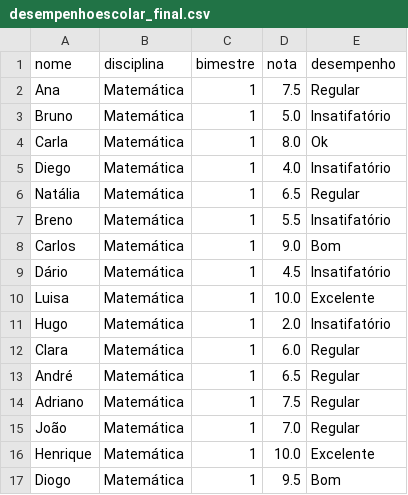
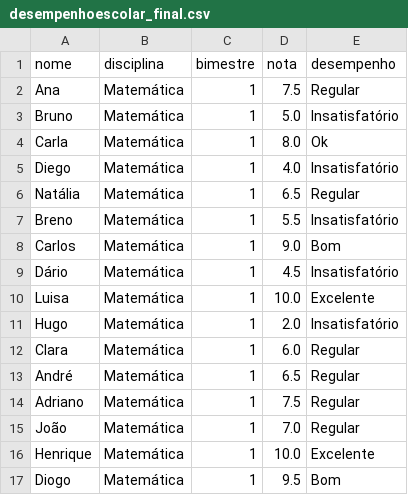
Before and after one commit to djonas015/ProjetoAnaliseDesempenhoEscolar, a CSV file: desempenhoescolar_final.csv, drawn as a sheet.

Commit message:
Update desempenhoescolar_final.csv

```diff
--- a/desempenhoescolar_final.csv
+++ b/desempenhoescolar_final.csv
@@ -2,11 +2,11 @@ nome,disciplina,bimestre,nota,desempenho
 Ana,Matemática,1,7.5,Regular
-Bruno,Matemática,1,5.0,Insatifatório
+Bruno,Matemática,1,5.0,Insatisfatório
 Carla,Matemática,1,8.0,Ok
-Diego,Matemática,1,4.0,Insatifatório
+Diego,Matemática,1,4.0,Insatisfatório
 Natália,Matemática,1,6.5,Regular
-Breno,Matemática,1,5.5,Insatifatório
+Breno,Matemática,1,5.5,Insatisfatório
 Carlos,Matemática,1,9.0,Bom
-Dário,Matemática,1,4.5,Insatifatório
+Dário,Matemática,1,4.5,Insatisfatório
 Luisa,Matemática,1,10.0,Excelente
-Hugo,Matemática,1,2.0,Insatifatório
+Hugo,Matemática,1,2.0,Insatisfatório
 Clara,Matemática,1,6.0,Regular
```
